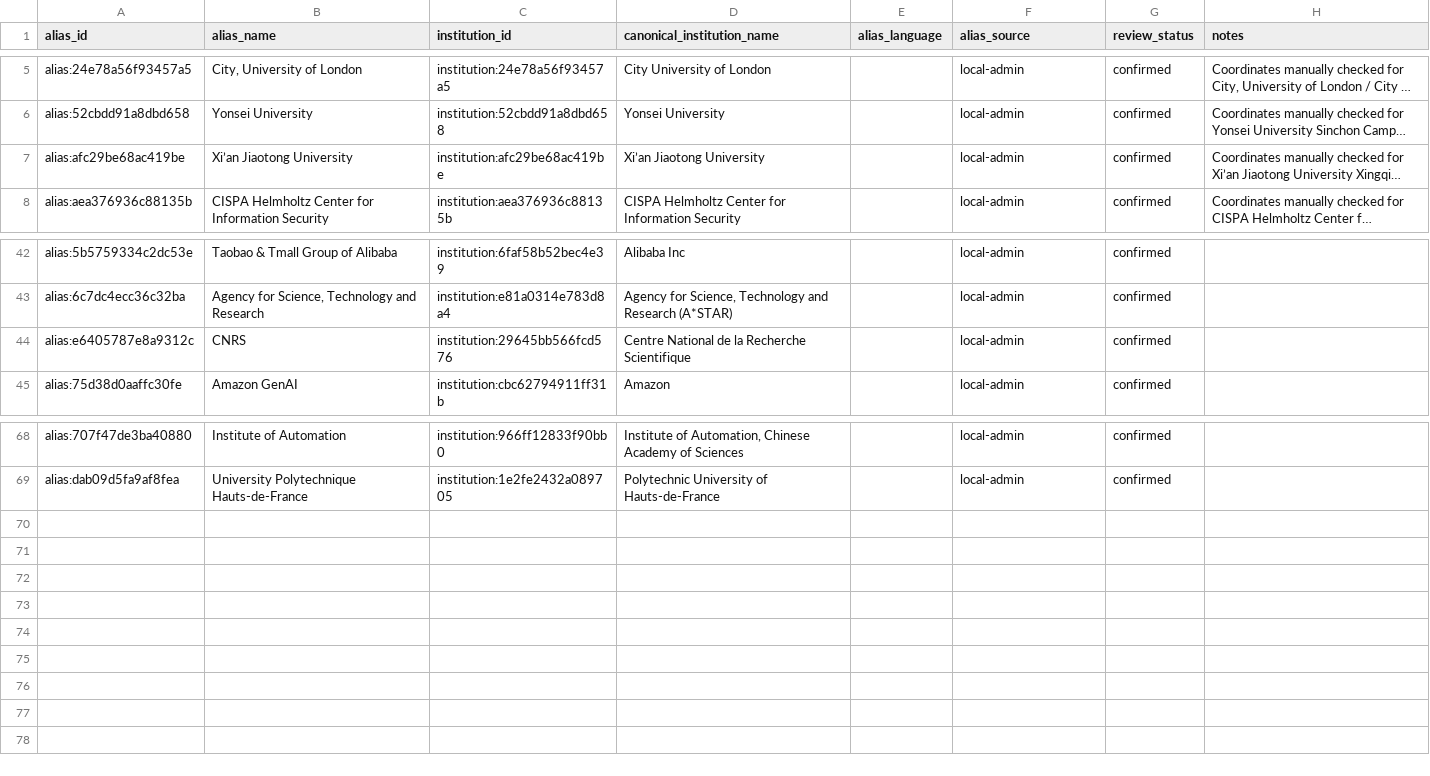
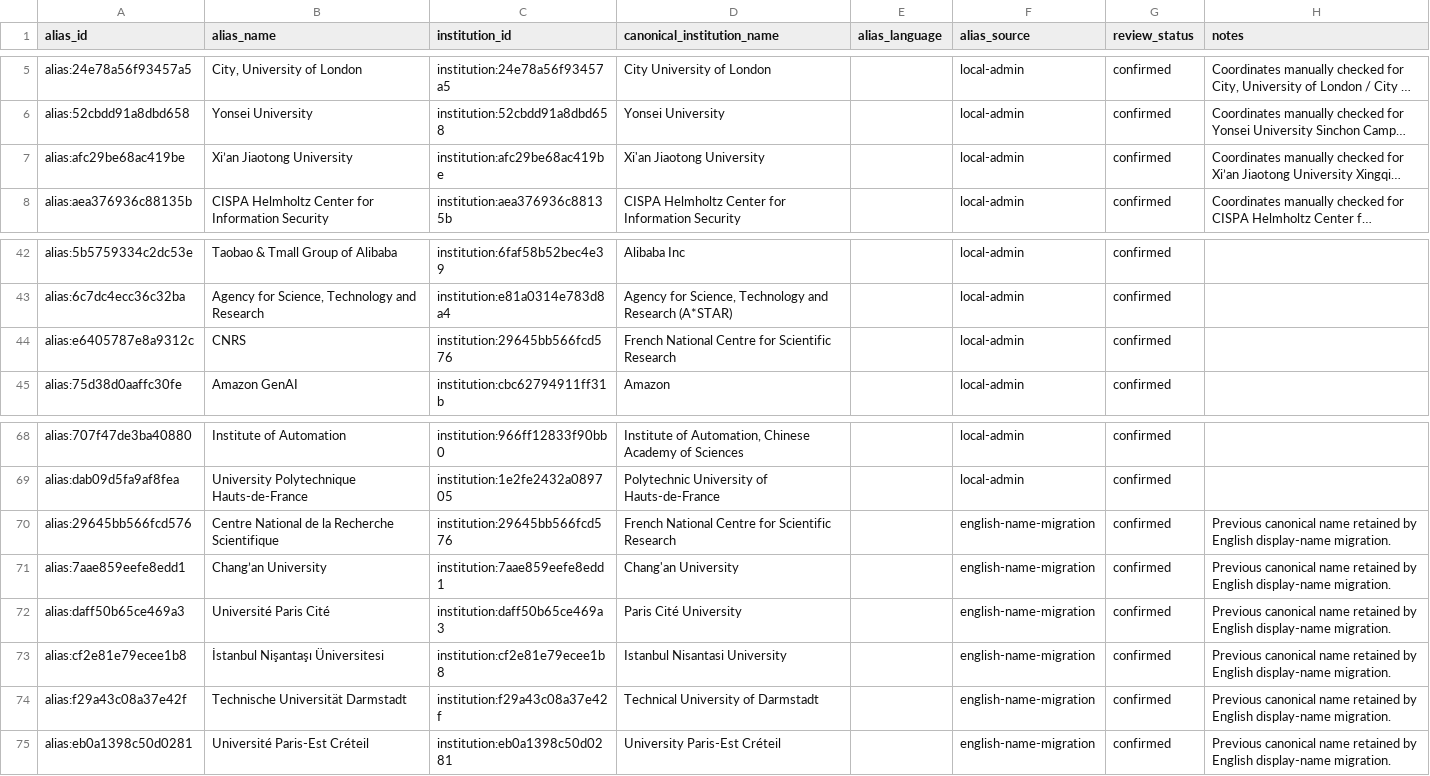
Before and after one commit to meiling-fdu/synthetic-image-research-map, a CSV file: data/curated/institution_aliases.csv, drawn as a sheet; only a part is shown, gaps mark what is left out; long unchanged cells end in …; the diff names each change by its address in the sheet, - before the commit and + after, or states it on an @@ line.

Commit message:
Update curated data and public preview 2026-07-29 06:56

```diff
--- a/data/curated/institution_aliases.csv
+++ b/data/curated/institution_aliases.csv
-D7 (canonical_institution_name): Xi’an Jiaotong University
+D7 (canonical_institution_name): Xi'an Jiaotong University
-D44 (canonical_institution_name): Centre National de la Recherche Scientifique
+D44 (canonical_institution_name): French National Centre for Scientific Research
+row 70: alias:29645bb566fcd576 | Centre National de la Recherche Scientifique | institution:29645bb566fcd576 | French National Centre for Scientific Research |  | english-name-migration | confirmed | Previous canonical name retained by English display-name migration.
+row 71: alias:7aae859eefe8edd1 | Chang’an University | institution:7aae859eefe8edd1 | Chang'an University |  | english-name-migration | confirmed | Previous canonical name retained by English display-name migration.
+row 72: alias:daff50b65ce469a3 | Université Paris Cité | institution:daff50b65ce469a3 | Paris Cité University |  | english-name-migration | confirmed | Previous canonical name retained by English display-name migration.
+row 73: alias:cf2e81e79ecee1b8 | İstanbul Nişantaşı Üniversitesi | institution:cf2e81e79ecee1b8 | Istanbul Nisantasi University |  | english-name-migration | confirmed | Previous canonical name retained by English display-name migration.
+row 74: alias:f29a43c08a37e42f | Technische Universität Darmstadt | institution:f29a43c08a37e42f | Technical University of Darmstadt |  | english-name-migration | confirmed | Previous canonical name retained by English display-name migration.
+row 75: alias:eb0a1398c50d0281 | Université Paris-Est Créteil | institution:eb0a1398c50d0281 | University Paris-Est Créteil |  | english-name-migration | confirmed | Previous canonical name retained by English display-name migration.
```
Also changed, not shown: data/curated/author_institution_mappings.csv, data/curated/institution_location_review.csv, 9 other files.
